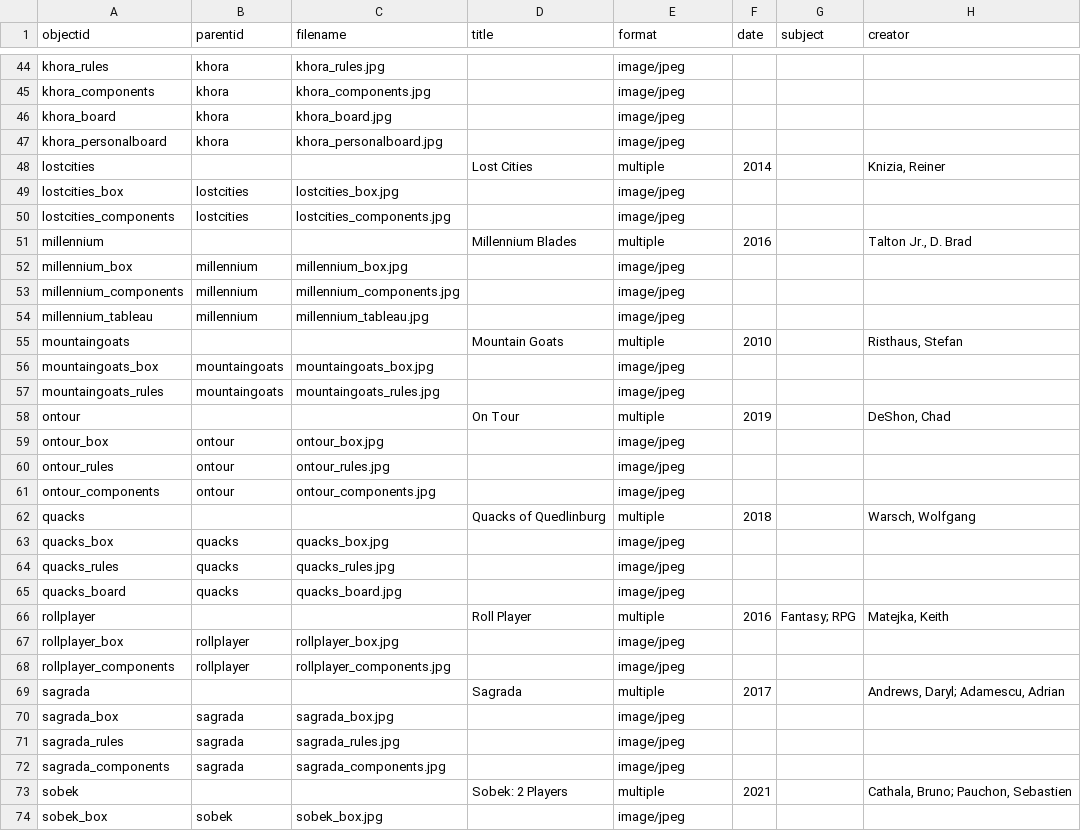
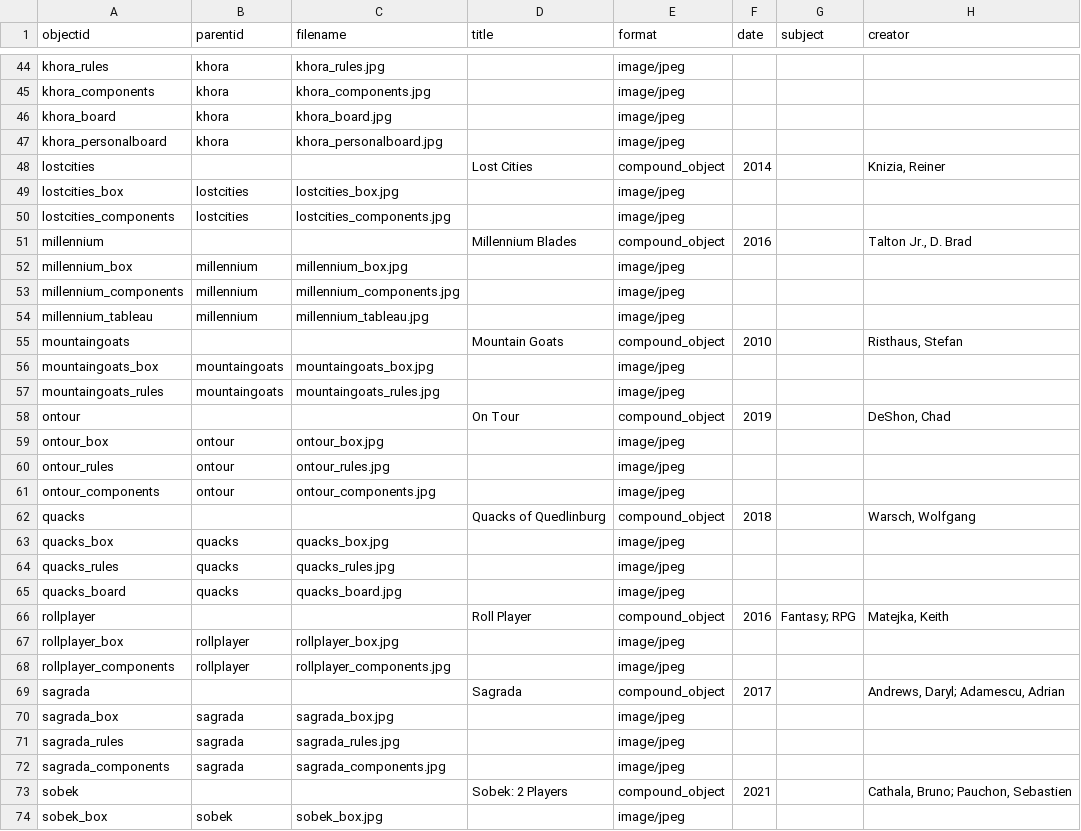
Before and after one commit to AgentSeto/boardgamecollection, a CSV file: _data/demo-metadata.csv, drawn as a sheet; only a part is shown, gaps mark what is left out; the diff covers the shown part only; the diff names each change by its address in the sheet, - before the commit and + after, or states it on an @@ line.

```diff
--- a/_data/demo-metadata.csv
+++ b/_data/demo-metadata.csv
-E48 (format): multiple
+E48 (format): compound_object
-E51 (format): multiple
+E51 (format): compound_object
-E55 (format): multiple
+E55 (format): compound_object
-E58 (format): multiple
+E58 (format): compound_object
-E62 (format): multiple
+E62 (format): compound_object
-E66 (format): multiple
+E66 (format): compound_object
-E69 (format): multiple
+E69 (format): compound_object
-E73 (format): multiple
+E73 (format): compound_object
```
Also changed, not shown: 18 edited cells elsewhere in this file.
